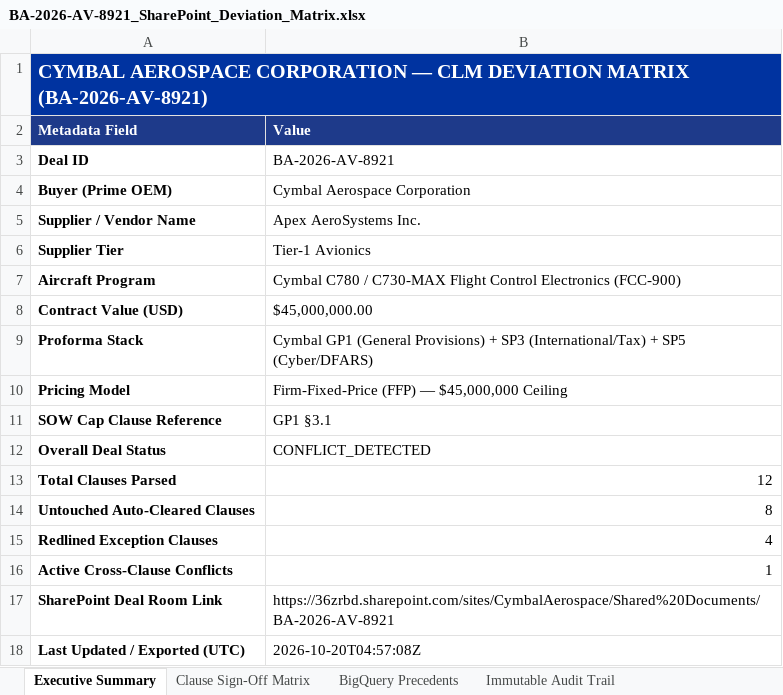
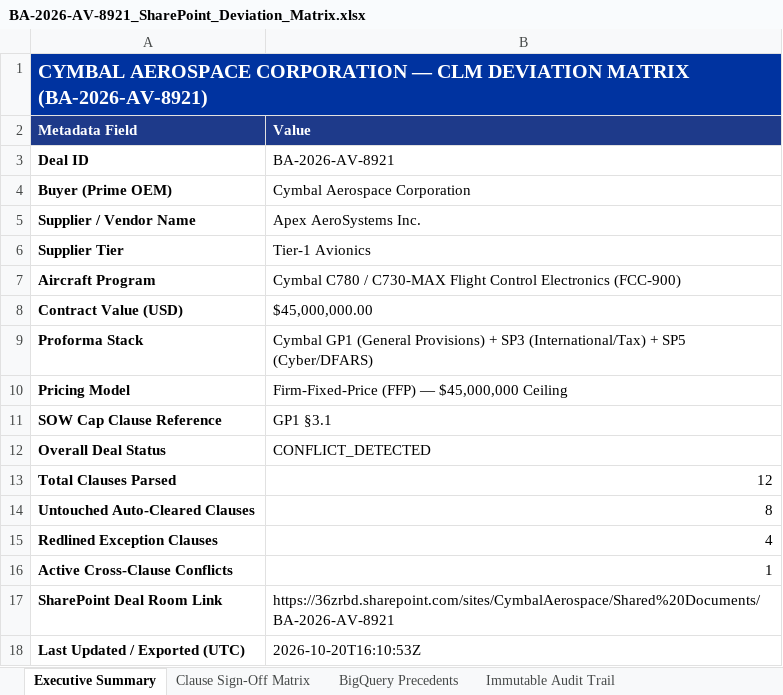
Before and after one commit to rahulsankrut/cymbal-aerospace, an Excel workbook: BA-2026-AV-8921_SharePoint_Deviation_Matrix.xlsx, sheet Executive Summary, drawn as a sheet; values as stored, in another font and other column widths than the file's, no borders; the diff names each change by its address in the sheet, - before the commit and + after, or states it on an @@ line.

```diff
--- a/BA-2026-AV-8921_SharePoint_Deviation_Matrix.xlsx (sheet Executive Summary)
+++ b/BA-2026-AV-8921_SharePoint_Deviation_Matrix.xlsx (sheet Executive Summary)
-B18 (Value): 2026-10-20T04:57:08Z
+B18 (Value): 2026-10-20T16:10:53Z
```
Also changed, not shown: sheet Immutable Audit Trail, sheet Clause Sign-Off Matrix, 26 other files.
